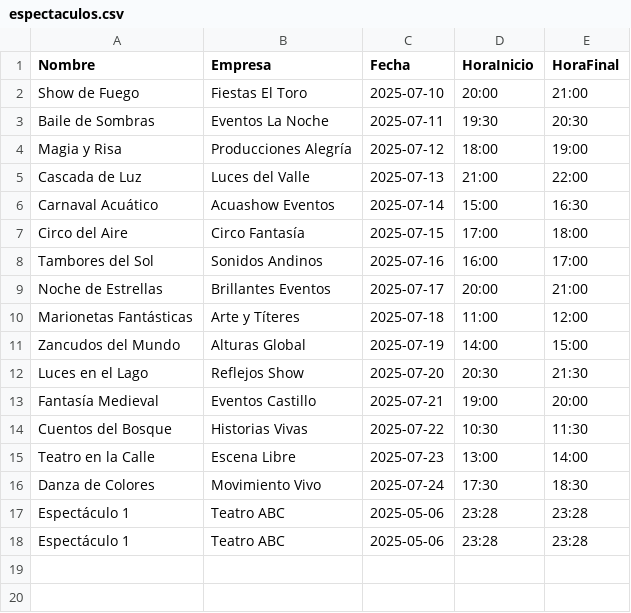
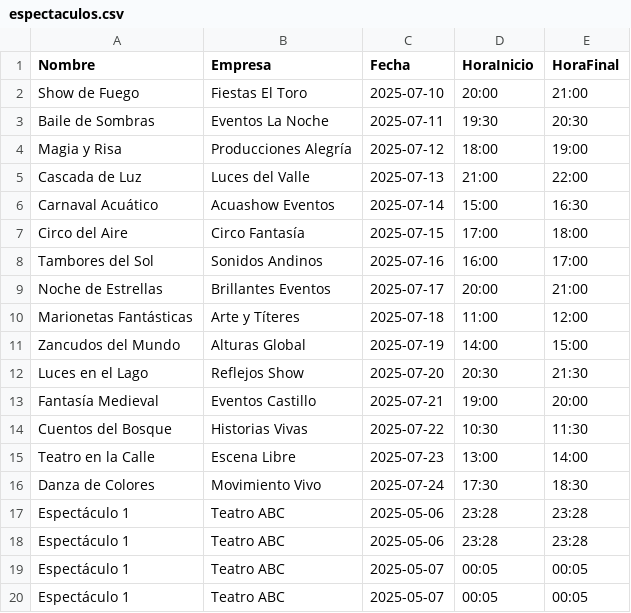
Before and after one commit to DPOO-202510-Grupo4/Proyecto-2, a CSV file: Proyecto1/persistencia/atracciones/espectaculos.csv, drawn as a sheet.

```diff
--- a/Proyecto1/persistencia/atracciones/espectaculos.csv
+++ b/Proyecto1/persistencia/atracciones/espectaculos.csv
@@ -18 +18,3 @@ Espectáculo 1,Teatro ABC,2025-05-06,23:28,23:28
 Espectáculo 1,Teatro ABC,2025-05-06,23:28,23:28
+Espectáculo 1,Teatro ABC,2025-05-07,00:05,00:05
+Espectáculo 1,Teatro ABC,2025-05-07,00:05,00:05
```
Also changed, not shown: Proyecto1/persistencia/atracciones/atracciones_culturales.csv, Proyecto1/persistencia/personas/clientes.csv, 20 other files.
